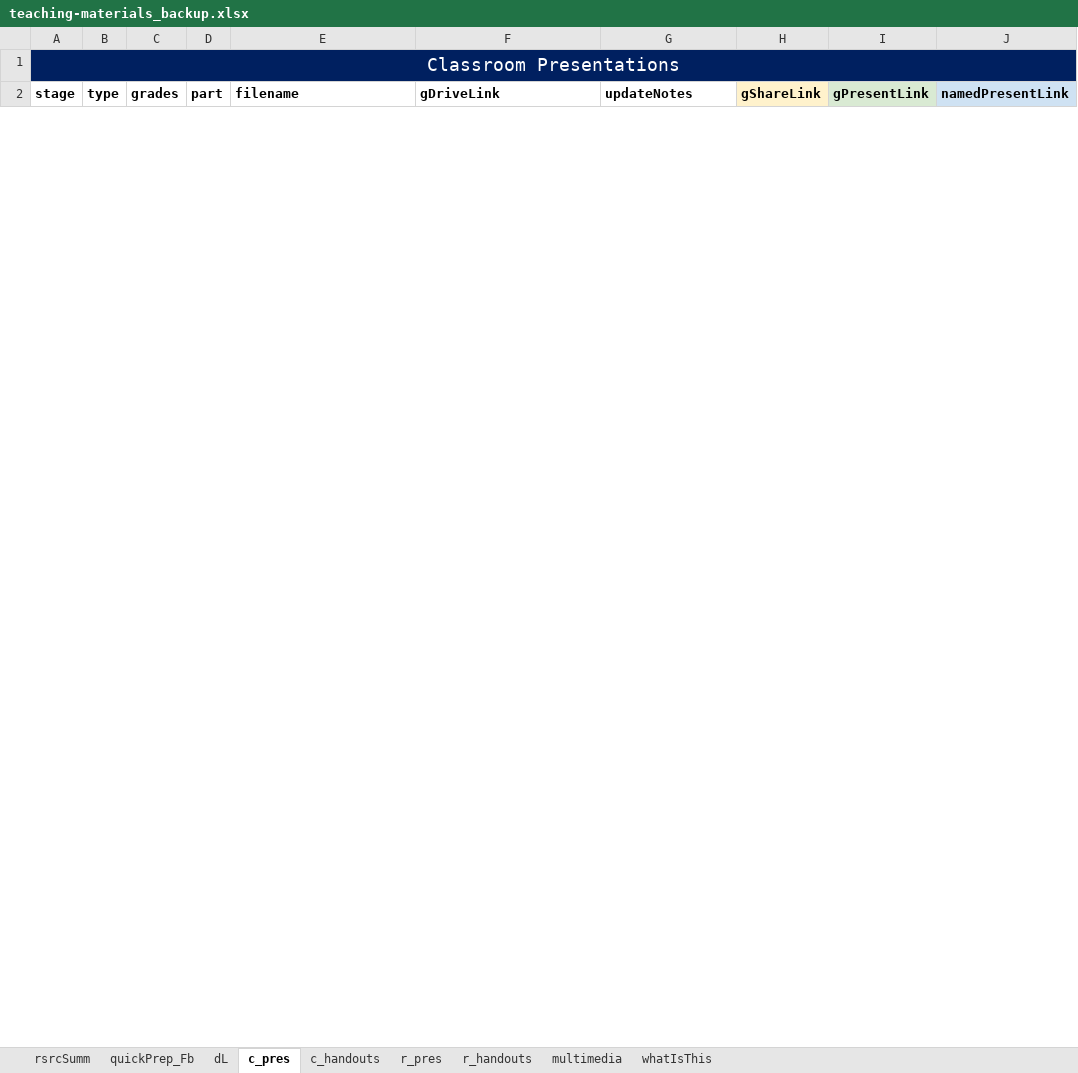
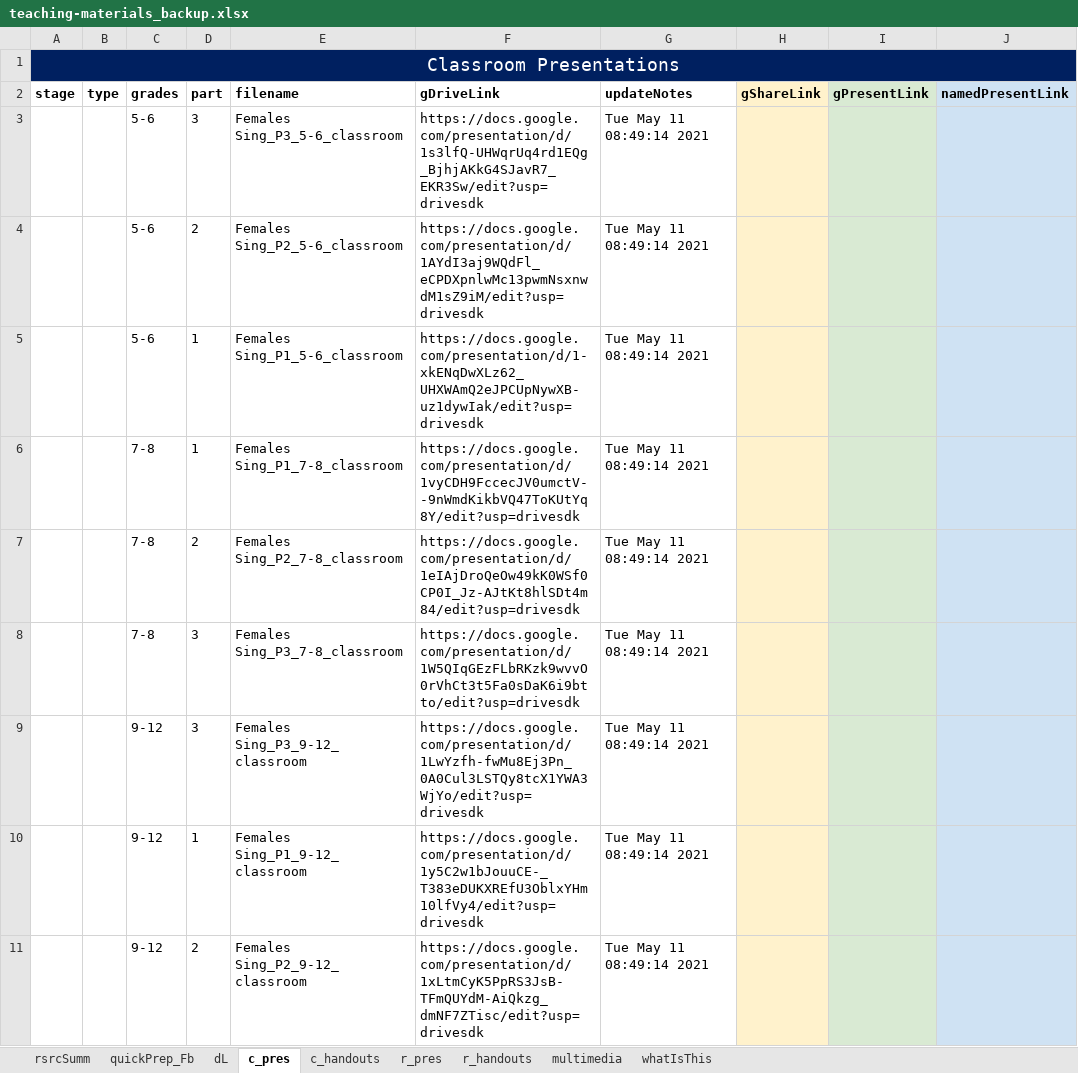
Before and after one commit to galacticpolymath/galacticPubs, an Excel workbook: meta/teaching-materials_backup.xlsx, sheet c_pres, drawn as a sheet; only a part is shown; values as stored, in another font and other column widths than the file's, no borders; conditional formats not drawn; the diff covers the shown part only; the diff names each change by its address in the sheet, - before the commit and + after, or states it on an @@ line.

```diff
--- a/meta/teaching-materials_backup.xlsx (sheet c_pres)
+++ b/meta/teaching-materials_backup.xlsx (sheet c_pres)
+row 3:  |  | 5-6 | 3 | Females Sing_P3_5-6_classroom | https://docs.google.com/presentation/d/1s3lfQ-UHWqrUq4rd1EQg_BjhjAKkG4SJavR7_EKR3Sw/edit?usp=drivesdk | Tue May 11 08:49:14 2021
+row 4:  |  | 5-6 | 2 | Females Sing_P2_5-6_classroom | https://docs.google.com/presentation/d/1AYdI3aj9WQdFl_eCPDXpnlwMc13pwmNsxnwdM1sZ9iM/edit?usp=drivesdk | Tue May 11 08:49:14 2021
+row 5:  |  | 5-6 | 1 | Females Sing_P1_5-6_classroom | https://docs.google.com/presentation/d/1-xkENqDwXLz62_UHXWAmQ2eJPCUpNywXB-uz1dywIak/edit?usp=drivesdk | Tue May 11 08:49:14 2021
+row 6:  |  | 7-8 | 1 | Females Sing_P1_7-8_classroom | https://docs.google.com/presentation/d/1vyCDH9FccecJV0umctV--9nWmdKikbVQ47ToKUtYq8Y/edit?usp=drivesdk | Tue May 11 08:49:14 2021
+row 7:  |  | 7-8 | 2 | Females Sing_P2_7-8_classroom | https://docs.google.com/presentation/d/1eIAjDroQeOw49kK0WSf0CP0I_Jz-AJtKt8hlSDt4m84/edit?usp=drivesdk | Tue May 11 08:49:14 2021
+row 8:  |  | 7-8 | 3 | Females Sing_P3_7-8_classroom | https://docs.google.com/presentation/d/1W5QIqGEzFLbRKzk9wvvO0rVhCt3t5Fa0sDaK6i9btto/edit?usp=drivesdk | Tue May 11 08:49:14 2021
+row 9:  |  | 9-12 | 3 | Females Sing_P3_9-12_classroom | https://docs.google.com/presentation/d/1LwYzfh-fwMu8Ej3Pn_0A0Cul3LSTQy8tcX1YWA3WjYo/edit?usp=drivesdk | Tue May 11 08:49:14 2021
+row 10:  |  | 9-12 | 1 | Females Sing_P1_9-12_classroom | https://docs.google.com/presentation/d/1y5C2w1bJouuCE-_T383eDUKXREfU3OblxYHm10lfVy4/edit?usp=drivesdk | Tue May 11 08:49:14 2021
+row 11:  |  | 9-12 | 2 | Females Sing_P2_9-12_classroom | https://docs.google.com/presentation/d/1xLtmCyK5PpRS3JsB-TFmQUYdM-AiQkzg_dmNF7ZTisc/edit?usp=drivesdk | Tue May 11 08:49:14 2021
```
Also changed, not shown: 9 removed rows elsewhere in this sheet, sheet quickPrep_Fb, sheet c_handouts, sheet r_pres, sheet r_handouts, sheet multimedia, sheet dL, 1 more sheet, formulas that keep their value, meta/teaching-materials.xlsx, 3 other files.
